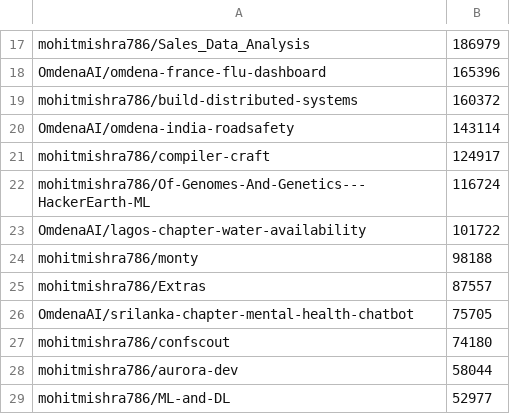
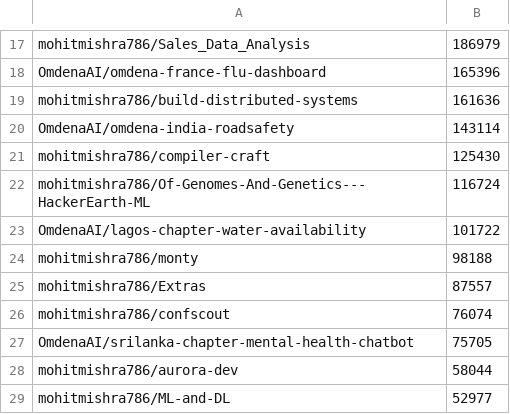
Before and after one commit to mohitmishra786/mohitmishra786, a CSV file: loc_results/repo_summary.csv, drawn as a sheet; only a part is shown, gaps mark what is left out.

```diff
--- a/loc_results/repo_summary.csv
+++ b/loc_results/repo_summary.csv
@@ -18,5 +18,5 @@ mohitmishra786/Sales_Data_Analysis,186979
 OmdenaAI/omdena-france-flu-dashboard,165396
-mohitmishra786/build-distributed-systems,160372
+mohitmishra786/build-distributed-systems,161636
 OmdenaAI/omdena-india-roadsafety,143114
-mohitmishra786/compiler-craft,124917
+mohitmishra786/compiler-craft,125430
 mohitmishra786/Of-Genomes-And-Genetics---HackerEarth-ML,116724
@@ -25,4 +25,4 @@ mohitmishra786/monty,98188
 mohitmishra786/Extras,87557
+mohitmishra786/confscout,76074
 OmdenaAI/srilanka-chapter-mental-health-chatbot,75705
-mohitmishra786/confscout,74180
 mohitmishra786/aurora-dev,58044
```
Also changed, not shown: loc_results/detailed_results.csv, loc_results/language_summary.csv, 4 other files.
